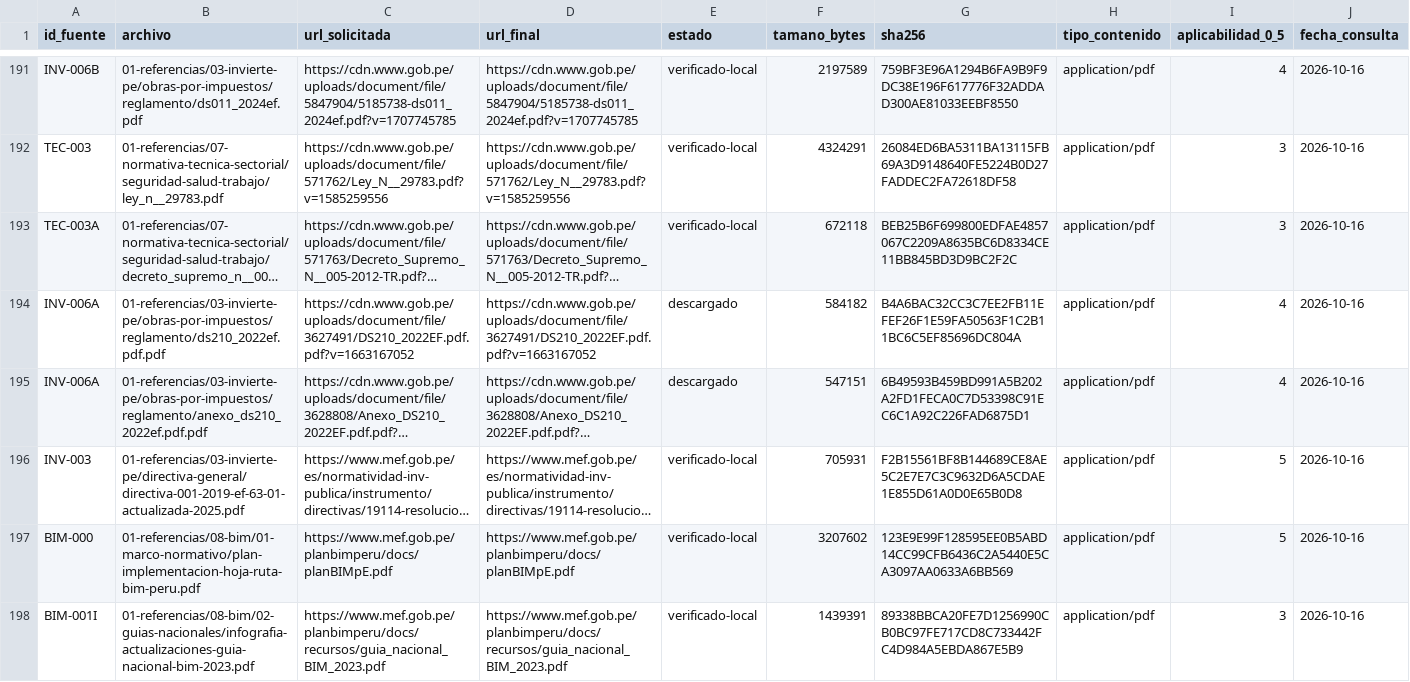
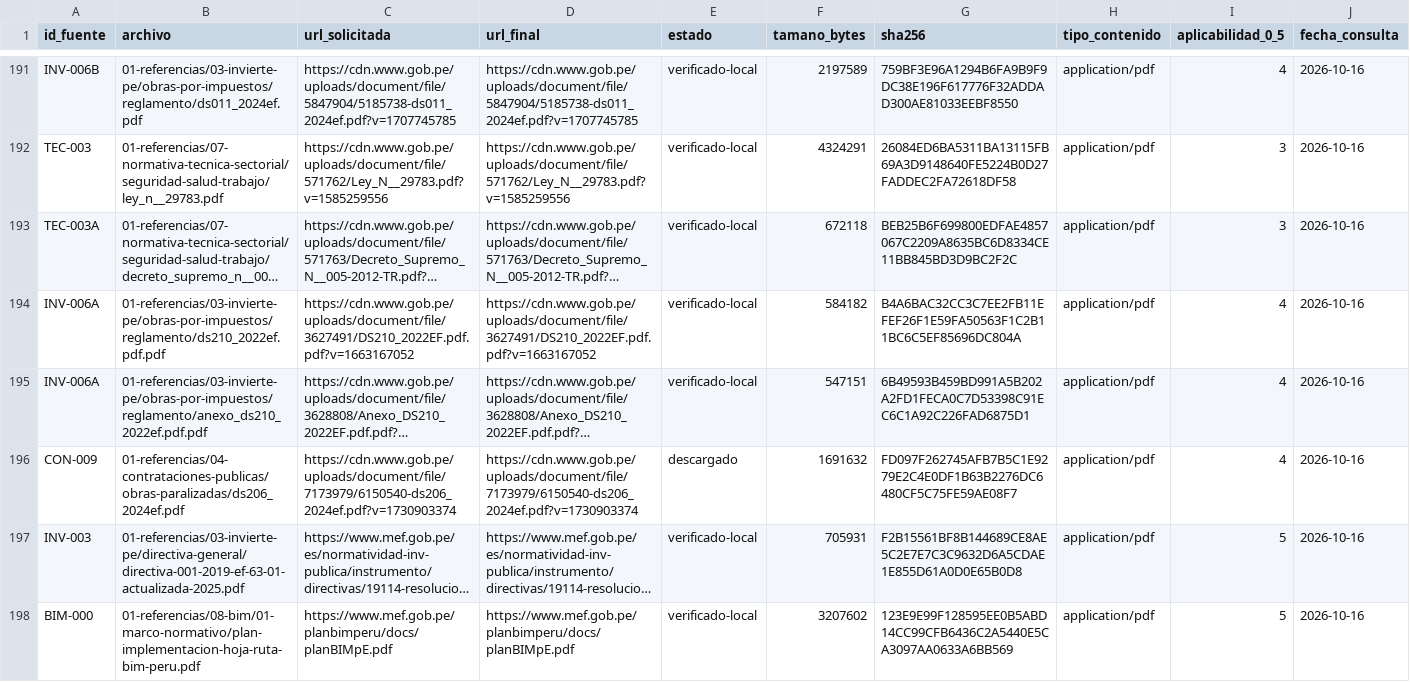
Before and after one commit to benjy2976/modelado-procesos, a CSV file: 01-referencias/00-catalogo/registro-descargas.csv, drawn as a sheet; only a part is shown, gaps mark what is left out; the shorter side is filled out with more unchanged rows; long unchanged cells end in …; rows hold the shown columns only; the diff names each change by its address in the sheet, - before the commit and + after, or states it on an @@ line.

```diff
--- a/01-referencias/00-catalogo/registro-descargas.csv
+++ b/01-referencias/00-catalogo/registro-descargas.csv
-E194:E195 (estado): descargado
+E194:E195 (estado): verificado-local
+row 196: CON-009 | 01-referencias/04-contrataciones-publicas/obras-paralizadas/ds206_2024ef.pdf | https://cdn.www.gob.pe/uploads/document/file/7173979/6150540-ds206_2024ef.pdf?v=1730903374 | https://cdn.www.gob.pe/uploads/document/file/7173979/6150540-ds206_2024ef.pdf?v=1730903374 | descargado | 1691632 | FD097F262745AFB7B5C1E9279E2C4E0DF1B63B2276DC6480CF5C75FE59AE08F7 | application/pdf | 4 | 2026-10-16
```
Also changed, not shown: 01-referencias/00-catalogo/catalogo-recursos.csv, 01-referencias/00-catalogo/evaluacion-calidad-documental.csv, 23 other files.
